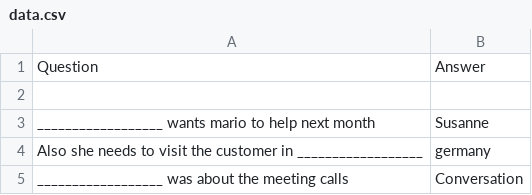
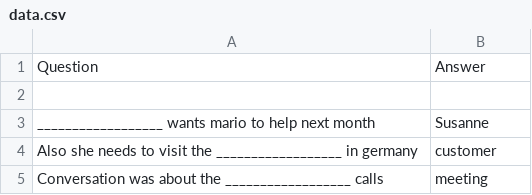
Before and after one commit to roshannizar/GlibListeningAPI, a CSV file: data.csv, drawn as a sheet; removed rows and columns are numbered as before the commit, all else as after; the diff names each change by its address in the sheet, - before the commit and + after, or states it on an @@ line.

```diff
--- a/data.csv
+++ b/data.csv
-row 4: Also she needs to visit the customer in __________________ | germany
-row 5: __________________ was about the meeting calls | Conversation
+row 4: Also she needs to visit the __________________ in germany | customer
+row 5: Conversation was about the __________________ calls | meeting
```
Also changed, not shown: 1 other file.
